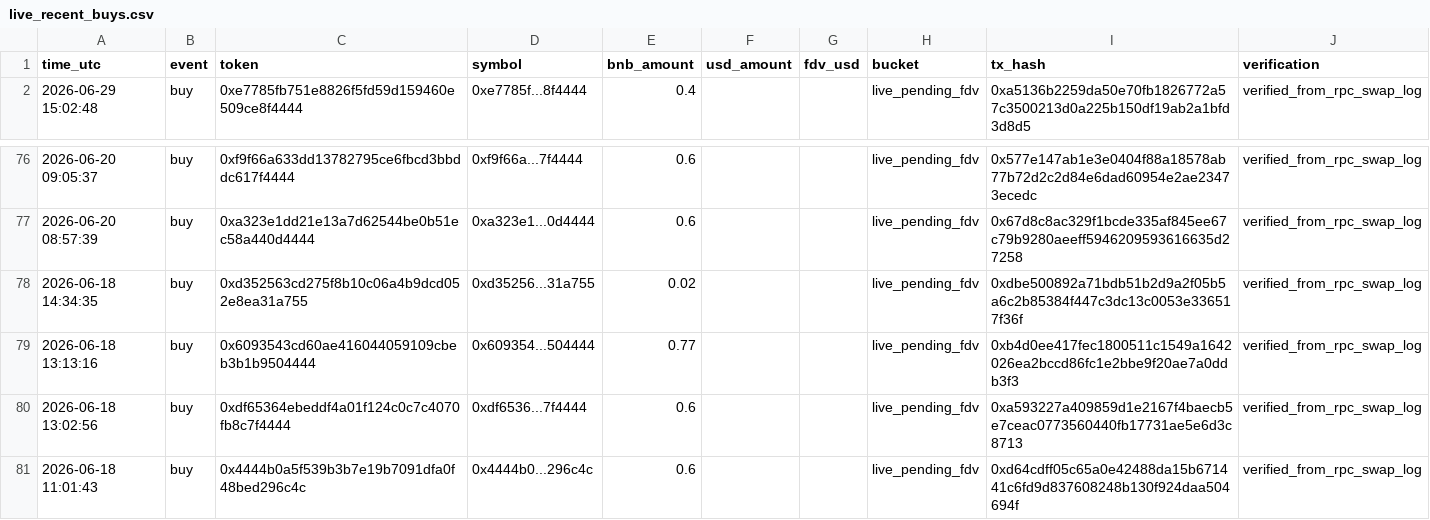
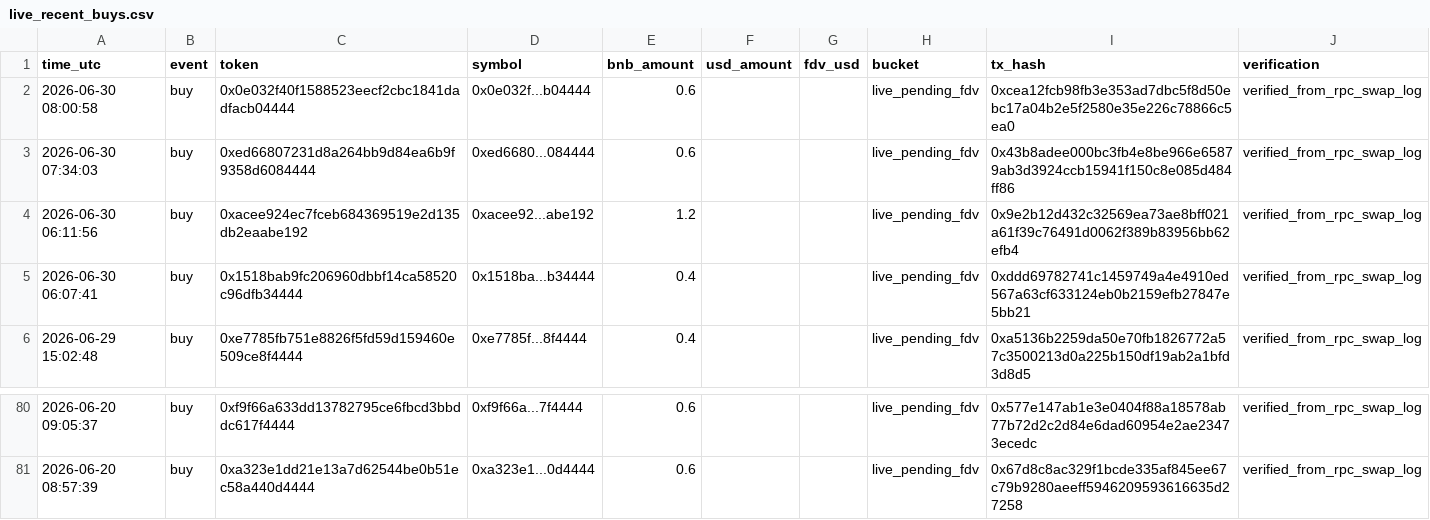
Before and after one commit to hahahakang/bsc-fourmeme-analysis-live, a CSV file: data/live_recent_buys.csv, drawn as a sheet; only a part is shown, gaps mark what is left out; removed rows and columns are numbered as before the commit, all else as after; the diff names each change by its address in the sheet, - before the commit and + after, or states it on an @@ line.

```diff
--- a/data/live_recent_buys.csv
+++ b/data/live_recent_buys.csv
+row 2: 2026-06-30 08:00:58 | buy | 0x0e032f40f1588523eecf2cbc1841dadfacb04444 | 0x0e032f...b04444 | 0.6 |  |  | live_pending_fdv | 0xcea12fcb98fb3e353ad7dbc5f8d50ebc17a04b2e5f2580e35e226c78866c5ea0 | verified_from_rpc_swap_log
+row 3: 2026-06-30 07:34:03 | buy | 0xed66807231d8a264bb9d84ea6b9f9358d6084444 | 0xed6680...084444 | 0.6 |  |  | live_pending_fdv | 0x43b8adee000bc3fb4e8be966e65879ab3d3924ccb15941f150c8e085d484ff86 | verified_from_rpc_swap_log
+row 4: 2026-06-30 06:11:56 | buy | 0xacee924ec7fceb684369519e2d135db2eaabe192 | 0xacee92...abe192 | 1.2 |  |  | live_pending_fdv | 0x9e2b12d432c32569ea73ae8bff021a61f39c76491d0062f389b83956bb62efb4 | verified_from_rpc_swap_log
+row 5: 2026-06-30 06:07:41 | buy | 0x1518bab9fc206960dbbf14ca58520c96dfb34444 | 0x1518ba...b34444 | 0.4 |  |  | live_pending_fdv | 0xddd69782741c1459749a4e4910ed567a63cf633124eb0b2159efb27847e5bb21 | verified_from_rpc_swap_log
-row 78: 2026-06-18 14:34:35 | buy | 0xd352563cd275f8b10c06a4b9dcd052e8ea31a755 | 0xd35256...31a755 | 0.02 |  |  | live_pending_fdv | 0xdbe500892a71bdb51b2d9a2f05b5a6c2b85384f447c3dc13c0053e336517f36f | verified_from_rpc_swap_log
-row 79: 2026-06-18 13:13:16 | buy | 0x6093543cd60ae416044059109cbeb3b1b9504444 | 0x609354...504444 | 0.77 |  |  | live_pending_fdv | 0xb4d0ee417fec1800511c1549a1642026ea2bccd86fc1e2bbe9f20ae7a0ddb3f3 | verified_from_rpc_swap_log
-row 80: 2026-06-18 13:02:56 | buy | 0xdf65364ebeddf4a01f124c0c7c4070fb8c7f4444 | 0xdf6536...7f4444 | 0.6 |  |  | live_pending_fdv | 0xa593227a409859d1e2167f4baecb5e7ceac0773560440fb17731ae5e6d3c8713 | verified_from_rpc_swap_log
-row 81: 2026-06-18 11:01:43 | buy | 0x4444b0a5f539b3b7e19b7091dfa0f48bed296c4c | 0x4444b0...296c4c | 0.6 |  |  | live_pending_fdv | 0xd64cdff05c65a0e42488da15b671441c6fd9d837608248b130f924daa504694f | verified_from_rpc_swap_log
```
Also changed, not shown: data/live_events.csv, data/live_recent_positions.csv, 5 other files.
